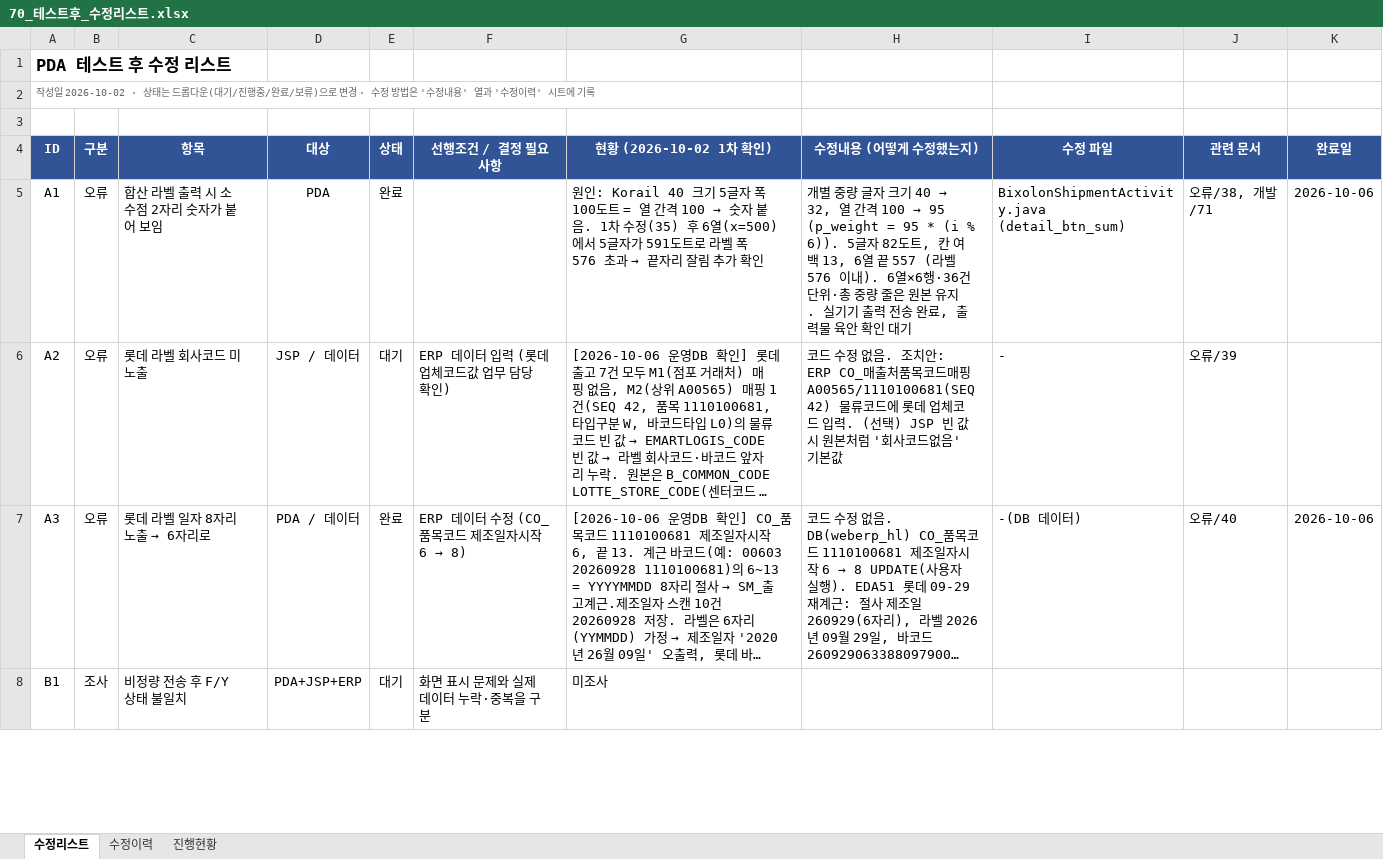
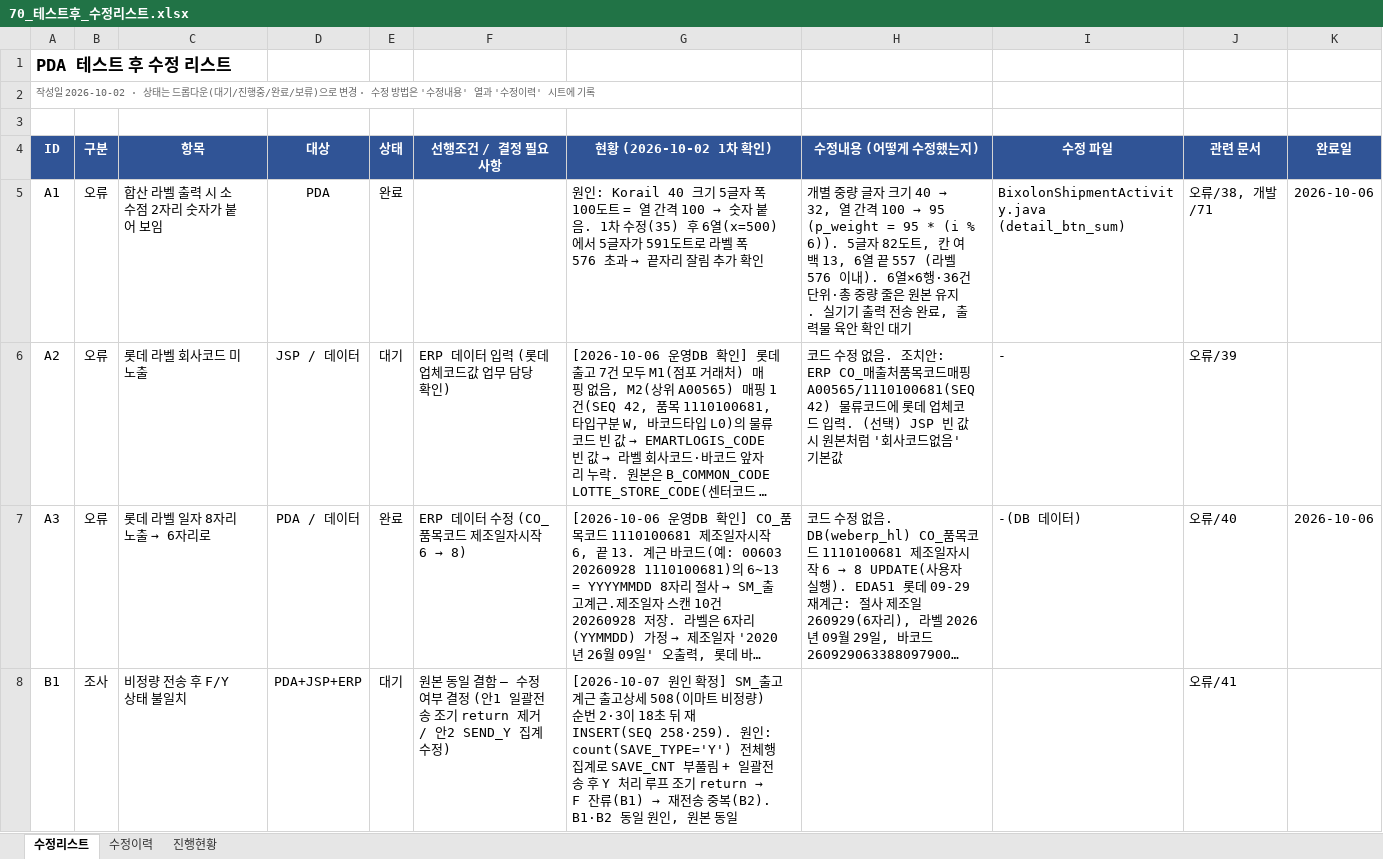
Before and after one commit to jtl9479/PDA, an Excel workbook: app/doc/개발/70_테스트후_수정리스트.xlsx, sheet 수정리스트, drawn as a sheet; only a part is shown; long unchanged cells end in …; values as stored, in another font and other column widths than the file's, no borders; conditional formats not drawn; the diff covers the shown part only; the diff names each change by its address in the sheet, - before the commit and + after, or states it on an @@ line.

```diff
--- a/app/doc/개발/70_테스트후_수정리스트.xlsx (sheet 수정리스트)
+++ b/app/doc/개발/70_테스트후_수정리스트.xlsx (sheet 수정리스트)
-F8 (선행조건 / 결정 필요 사항): 화면 표시 문제와 실제 데이터 누락·중복을 구분
+F8 (선행조건 / 결정 필요 사항): 원본 동일 결함 — 수정 여부 결정 (안1 일괄전송 조기 return 제거 / 안2 SEND_Y 집계 수정)
@@ G8 (현황 (2026-10-02 1차 확인)): 미조사 → [2026-10-07 원인 확정] SM_출고계근 출고상세 508(이마트 비정량) 순번 2·3이 18초 뒤 재INSERT(SEQ 258·259). 원인: count(SAVE_TYPE='Y') 전체행 집계로 SAVE_CNT 부풀림 + 일괄전송 후 Y 처리 루프 조기 return → F 잔류(B1) → 재전송 중복(B2). B1·B2 동일 원인, 원본 동일 @@
-J8 (관련 문서): (empty)
+J8 (관련 문서): 오류/41
```
Also changed, not shown: 3 edited cells elsewhere in this sheet, sheet 수정이력, 2 other files.
